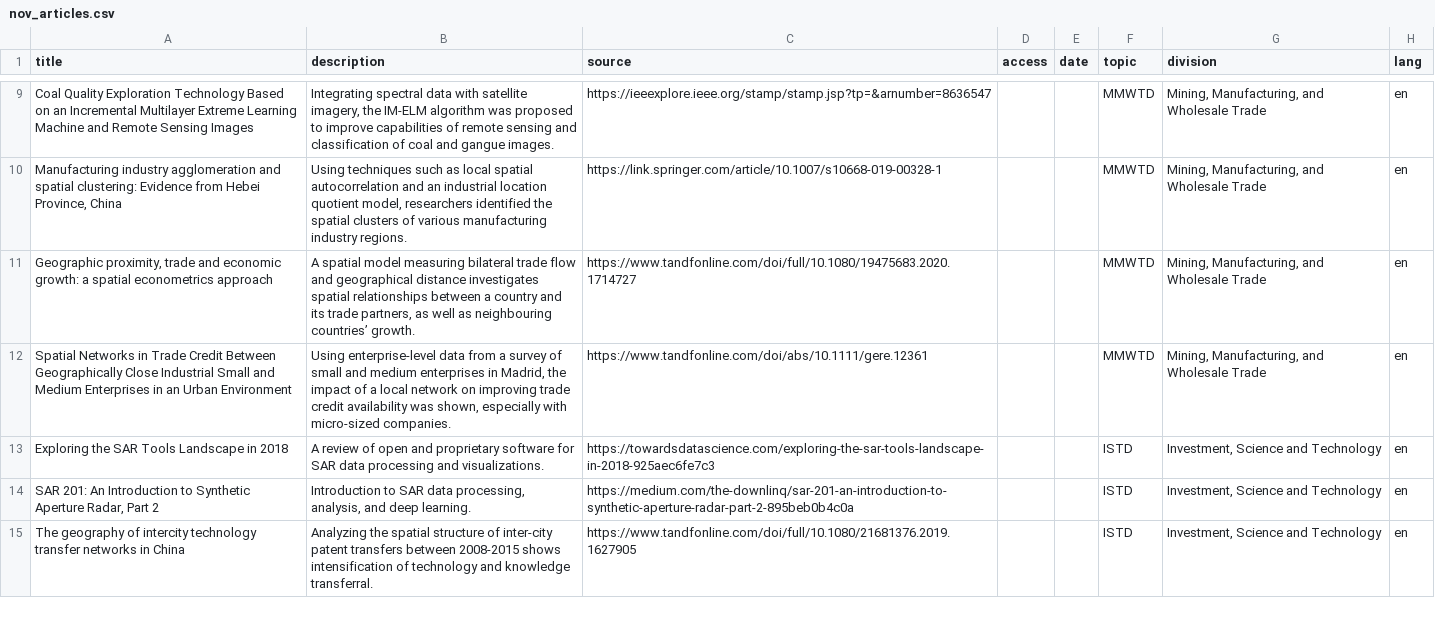
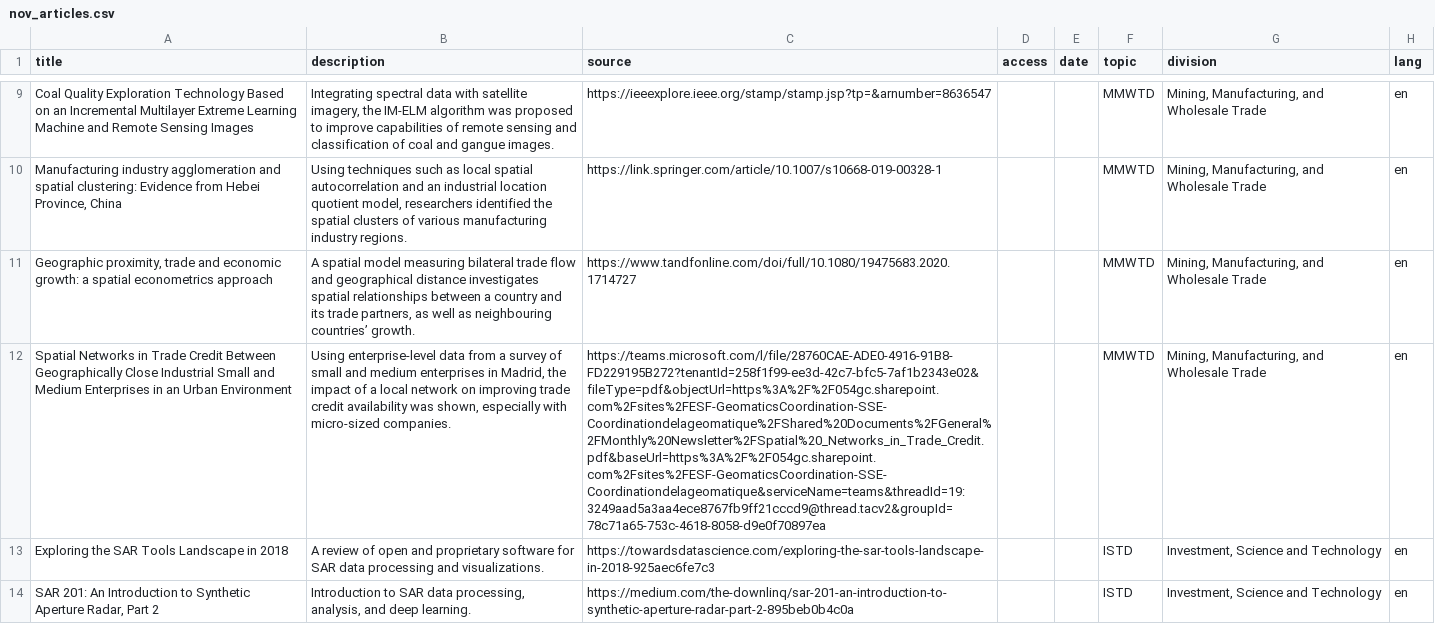
Before and after one commit to CSBP-CPSE/geo-newsletter, a CSV file: nov_articles.csv, drawn as a sheet; only a part is shown, gaps mark what is left out; the shorter side is filled out with more unchanged rows; the diff names each change by its address in the sheet, - before the commit and + after, or states it on an @@ line.

Commit message:
Update nov_articles.csv

```diff
--- a/nov_articles.csv
+++ b/nov_articles.csv
-C12 (source): https://www.tandfonline.com/doi/abs/10.1111/gere.12361
+C12 (source): https://teams.microsoft.com/l/file/28760CAE-ADE0-4916-91B8-FD229195B272?tenantId=258f1f99-ee3d-42c7-bfc5-7af1b2343e02&fileType=pdf&objectUrl=https%3A%2F%2F054gc.sharepoint.com%2Fsites%2FESF-GeomaticsCoordination-SSE-Coordinationdelageomatique%2FShared%20Documents%2FGeneral%2FMonthly%20Newsletter%2FSpatial%20_Networks_in_Trade_Credit.pdf&baseUrl=https%3A%2F%2F054gc.sharepoint.com%2Fsites%2FESF-GeomaticsCoordination-SSE-Coordinationdelageomatique&serviceName=teams&threadId=19:3249aad5a3aa4ece8767fb9ff21cccd9@thread.tacv2&groupId=78c71a65-753c-4618-8058-d9e0f70897ea
```
